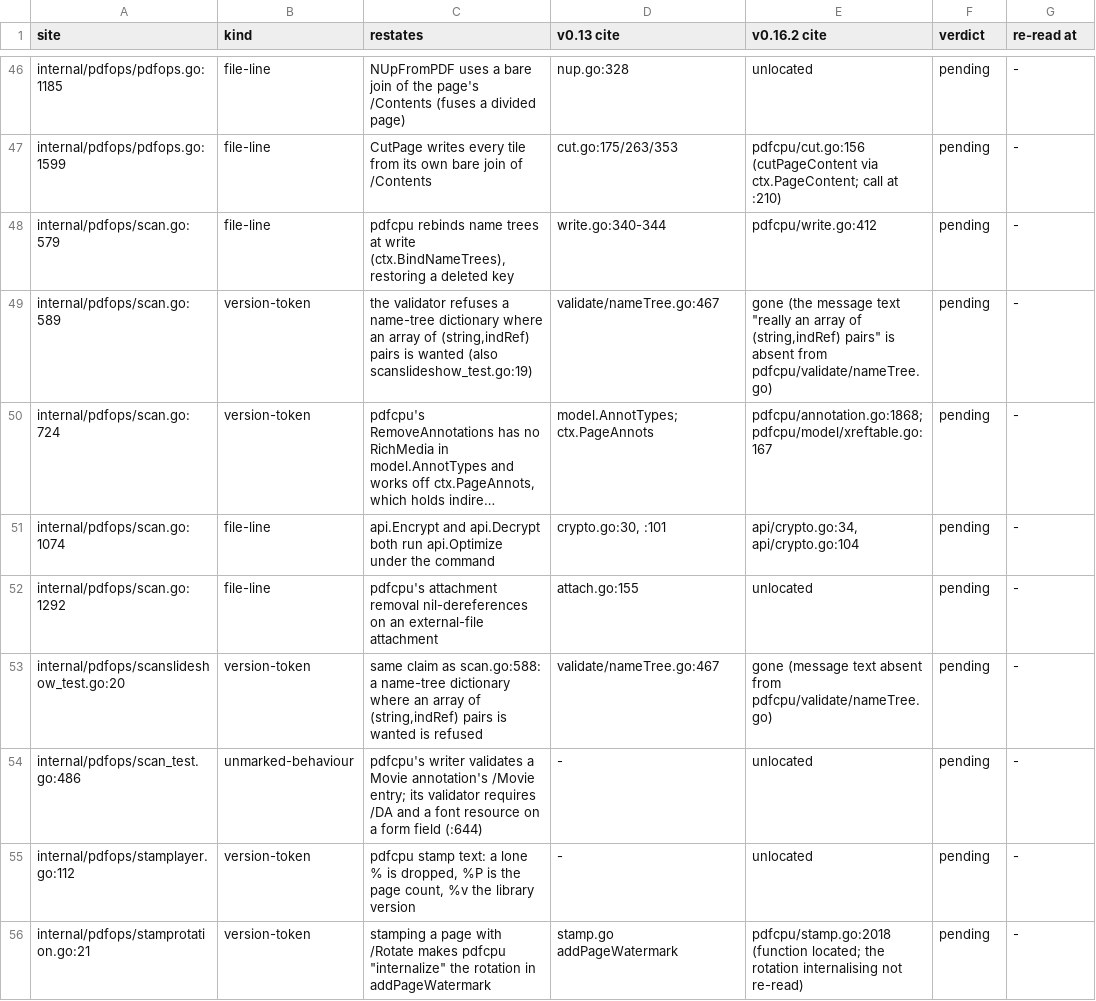
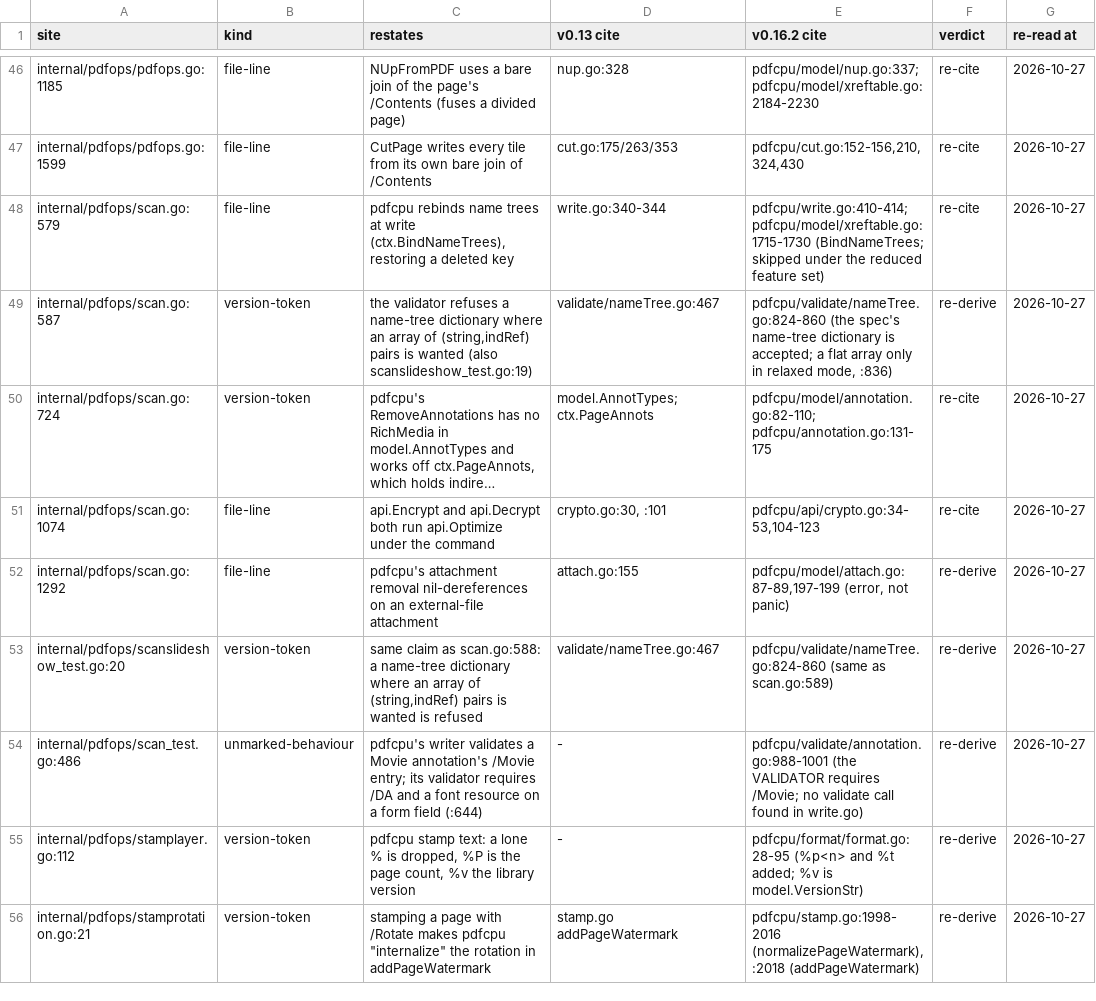
Before and after one commit to daniel-alexander4/nib, a TSV file: internal/pdfread/restatements.tsv, drawn as a sheet; only a part is shown, gaps mark what is left out; long unchanged cells end in …; the diff covers the shown part only; the diff names each change by its address in the sheet, - before the commit and + after, or states it on an @@ line.

```diff
--- a/internal/pdfread/restatements.tsv
+++ b/internal/pdfread/restatements.tsv
-E46 (v0.16.2 cite): unlocated
+E46 (v0.16.2 cite): pdfcpu/model/nup.go:337; pdfcpu/model/xreftable.go:2184-2230
-F46:F48 (verdict): pending
+F46:F48 (verdict): re-cite
-G46:G56 (re-read at): -
+G46:G56 (re-read at): 2026-10-27
-E47 (v0.16.2 cite): pdfcpu/cut.go:156 (cutPageContent via ctx.PageContent; call at :210)
+E47 (v0.16.2 cite): pdfcpu/cut.go:152-156,210,324,430
-E48 (v0.16.2 cite): pdfcpu/write.go:412
+E48 (v0.16.2 cite): pdfcpu/write.go:410-414; pdfcpu/model/xreftable.go:1715-1730 (BindNameTrees; skipped under the reduced feature set)
-A49 (site): internal/pdfops/scan.go:589
+A49 (site): internal/pdfops/scan.go:587
-E49 (v0.16.2 cite): gone (the message text "really an array of (string,indRef) pairs" is absent from pdfcpu/validate/nameTree.go)
+E49 (v0.16.2 cite): pdfcpu/validate/nameTree.go:824-860 (the spec's name-tree dictionary is accepted; a flat array only in relaxed mode, :836)
-F49 (verdict): pending
+F49 (verdict): re-derive
-E50 (v0.16.2 cite): pdfcpu/annotation.go:1868; pdfcpu/model/xreftable.go:167
+E50 (v0.16.2 cite): pdfcpu/model/annotation.go:82-110; pdfcpu/annotation.go:131-175
-F50:F51 (verdict): pending
+F50:F51 (verdict): re-cite
-E51 (v0.16.2 cite): api/crypto.go:34, api/crypto.go:104
+E51 (v0.16.2 cite): pdfcpu/api/crypto.go:34-53,104-123
-E52 (v0.16.2 cite): unlocated
+E52 (v0.16.2 cite): pdfcpu/model/attach.go:87-89,197-199 (error, not panic)
-F52:F56 (verdict): pending
+F52:F56 (verdict): re-derive
-E53 (v0.16.2 cite): gone (message text absent from pdfcpu/validate/nameTree.go)
+E53 (v0.16.2 cite): pdfcpu/validate/nameTree.go:824-860 (same as scan.go:589)
-E54 (v0.16.2 cite): unlocated
+E54 (v0.16.2 cite): pdfcpu/validate/annotation.go:988-1001 (the VALIDATOR requires /Movie; no validate call found in write.go)
-E55 (v0.16.2 cite): unlocated
+E55 (v0.16.2 cite): pdfcpu/format/format.go:28-95 (%p<n> and %t added; %v is model.VersionStr)
-E56 (v0.16.2 cite): pdfcpu/stamp.go:2018 (function located; the rotation internalising not re-read)
+E56 (v0.16.2 cite): pdfcpu/stamp.go:1998-2016 (normalizePageWatermark), :2018 (addPageWatermark)
```
Also changed, not shown: 162 edited cells elsewhere in this file, 8 other files.
